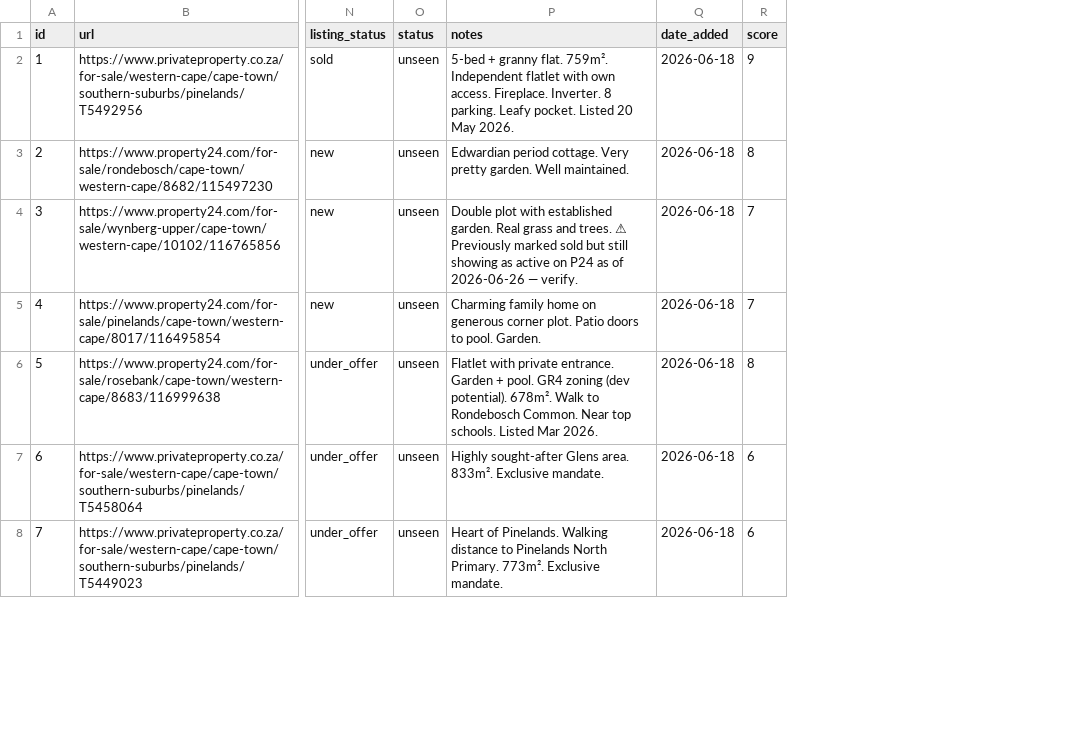
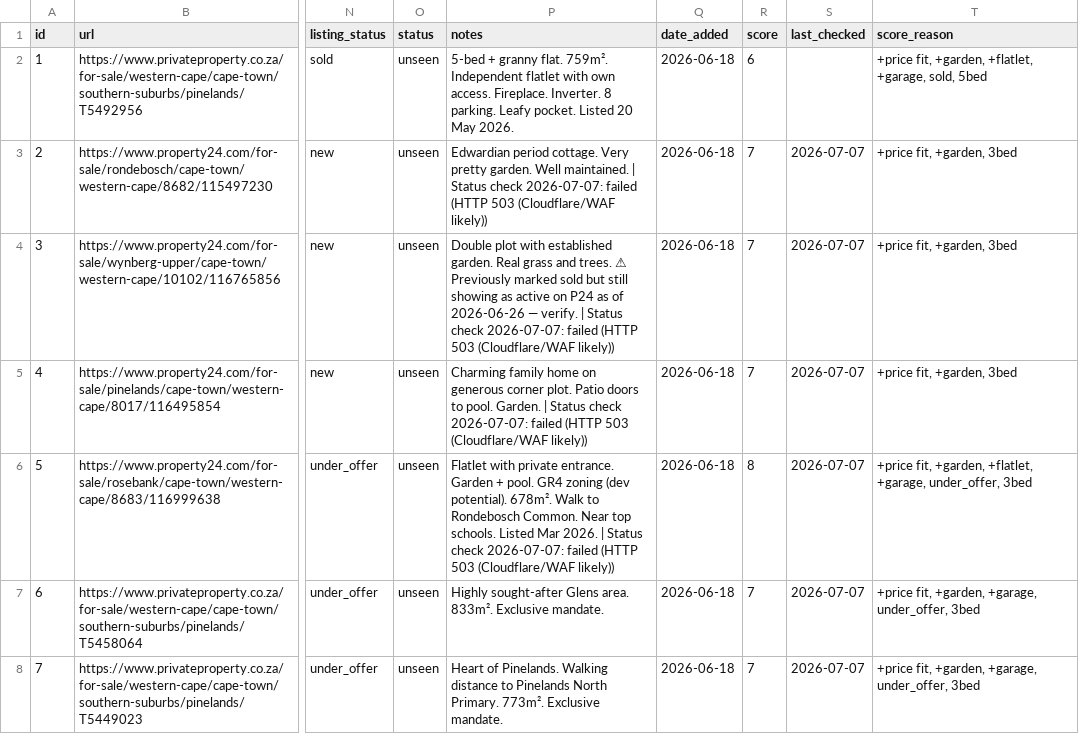
Before and after one commit to system123/house-search, a CSV file: listings.csv, drawn as a sheet; only a part is shown, gaps mark what is left out; the diff covers the shown part only; the diff names each change by its address in the sheet, - before the commit and + after, or states it on an @@ line.

```diff
--- a/listings.csv
+++ b/listings.csv
+column S (last_checked), rows 3-8: all 2026-07-07
+column T (score_reason), rows 2-8: +price fit, +garden, +flatlet, +garage, sold, 5bed | +price fit, +garden, 3bed | +price fit, +garden, 3bed | +price fit, +garden, 3bed | +price fit, +garden, +flatlet, +garage, under_offer, 3bed | +price fit, +garden, +garage, under_offer, 3bed | +price fit, +garden, +garage, under_offer, 3bed
-R2 (score): 9
+R2 (score): 6
-P3 (notes): …Well maintained.
+P3 (notes): …Well maintained. | Status check 2026-07-07: failed (HTTP 503 (Cloudflare/WAF likely))
-R3 (score): 8
+R3 (score): 7
-P4 (notes): …— verify.
+P4 (notes): …— verify. | Status check 2026-07-07: failed (HTTP 503 (Cloudflare/WAF likely))
-P5 (notes): …pool. Garden.
+P5 (notes): …pool. Garden. | Status check 2026-07-07: failed (HTTP 503 (Cloudflare/WAF likely))
-P6 (notes): …Mar 2026.
+P6 (notes): …Mar 2026. | Status check 2026-07-07: failed (HTTP 503 (Cloudflare/WAF likely))
-R7:R8 (score): 6
+R7:R8 (score): 7
```
Also changed, not shown: 2 added rows and 53 edited cells elsewhere in this file, 1 other file.
